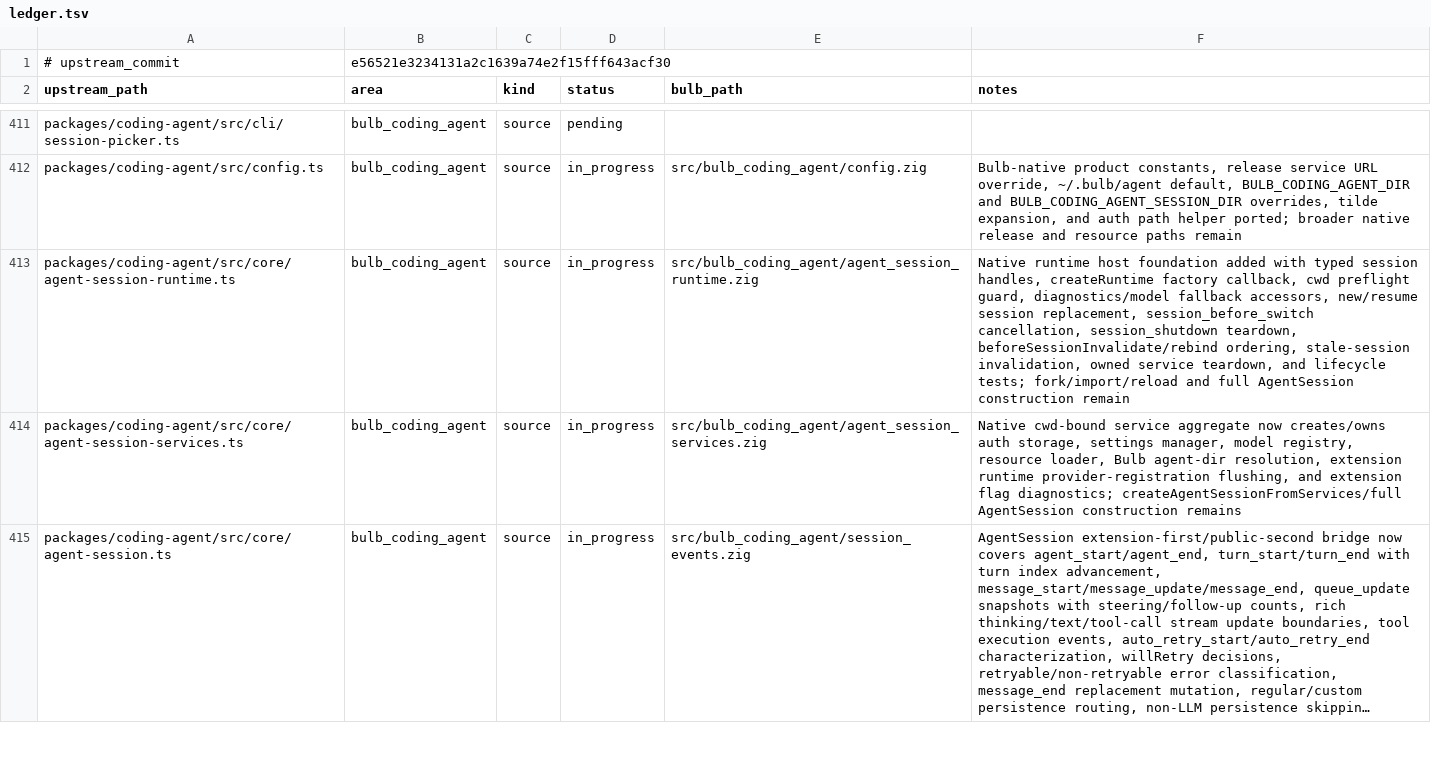
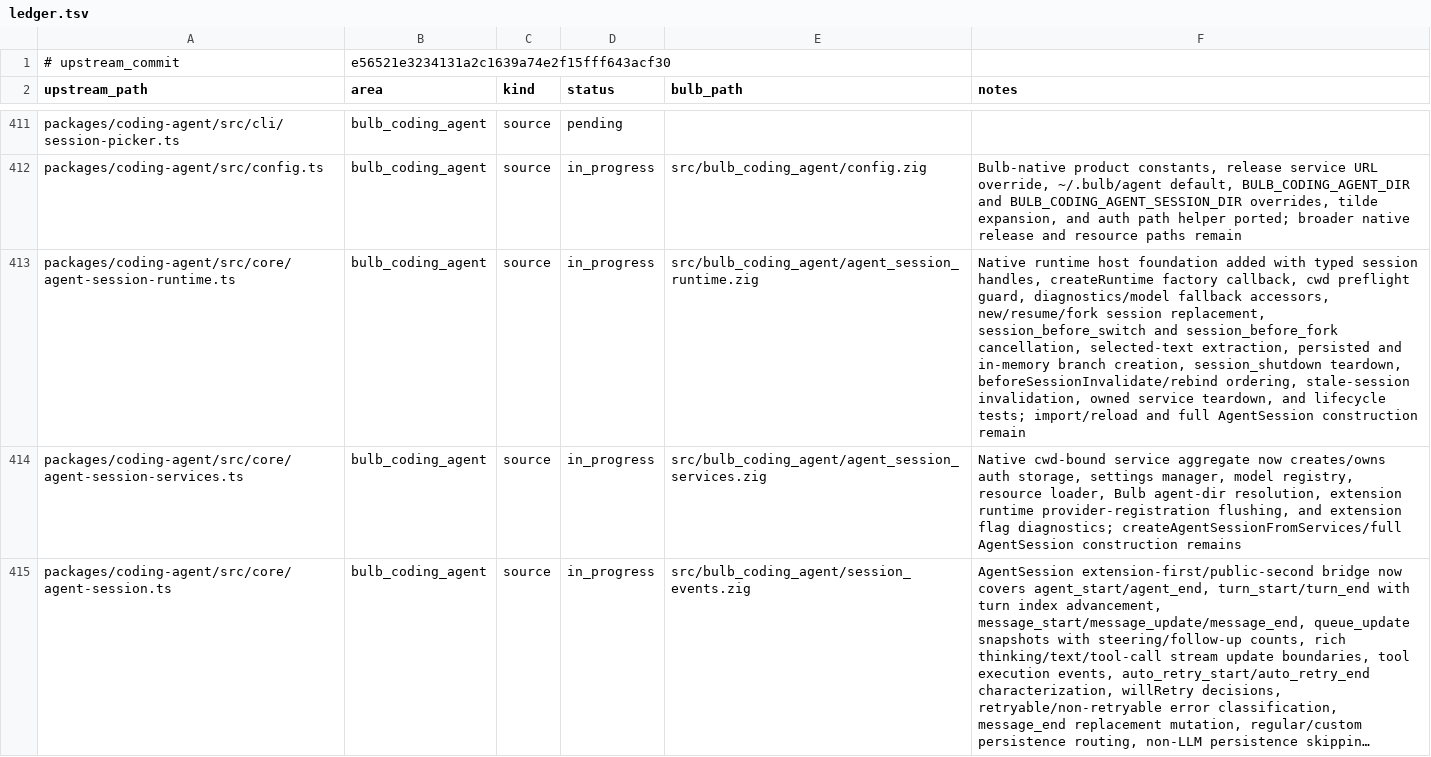
Before and after one commit to anggakhrsma/bulb, a TSV file: parity/ledger.tsv, drawn as a sheet; only a part is shown, gaps mark what is left out; long unchanged cells end in …; the diff covers the shown part only; the diff names each change by its address in the sheet, - before the commit and + after, or states it on an @@ line.

```diff
--- a/parity/ledger.tsv
+++ b/parity/ledger.tsv
-F413 (notes): …fallback accessors, new/resume session replacement, session_before_switch cancellation, session_shutdown teardown, beforeSessionInvalidate/rebind ordering, stale-session invalidation, owned service teardown, and lifecycle tests; fork/import/reload and full…
+F413 (notes): …fallback accessors, new/resume/fork session replacement, session_before_switch and session_before_fork cancellation, selected-text extraction, persisted and in-memory branch creation, session_shutdown teardown, beforeSessionInvalidate/rebind ordering, stale-session invalidation, owned service teardown, and lifecycle tests; import/reload and full…
```
Also changed, not shown: 7 edited cells elsewhere in this file, parity/status.tsv, 2 other files.
